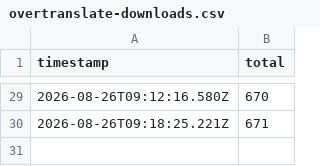
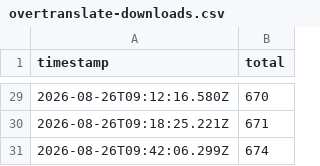
Before and after one commit to asd880921/github-badges, a CSV file: data/history/overtranslate-downloads.csv, drawn as a sheet; only a part is shown, gaps mark what is left out; the diff names each change by its address in the sheet, - before the commit and + after, or states it on an @@ line.

```diff
--- a/data/history/overtranslate-downloads.csv
+++ b/data/history/overtranslate-downloads.csv
+row 31: 2026-08-26T09:42:06.299Z | 674
```
Also changed, not shown: 6 other files.
